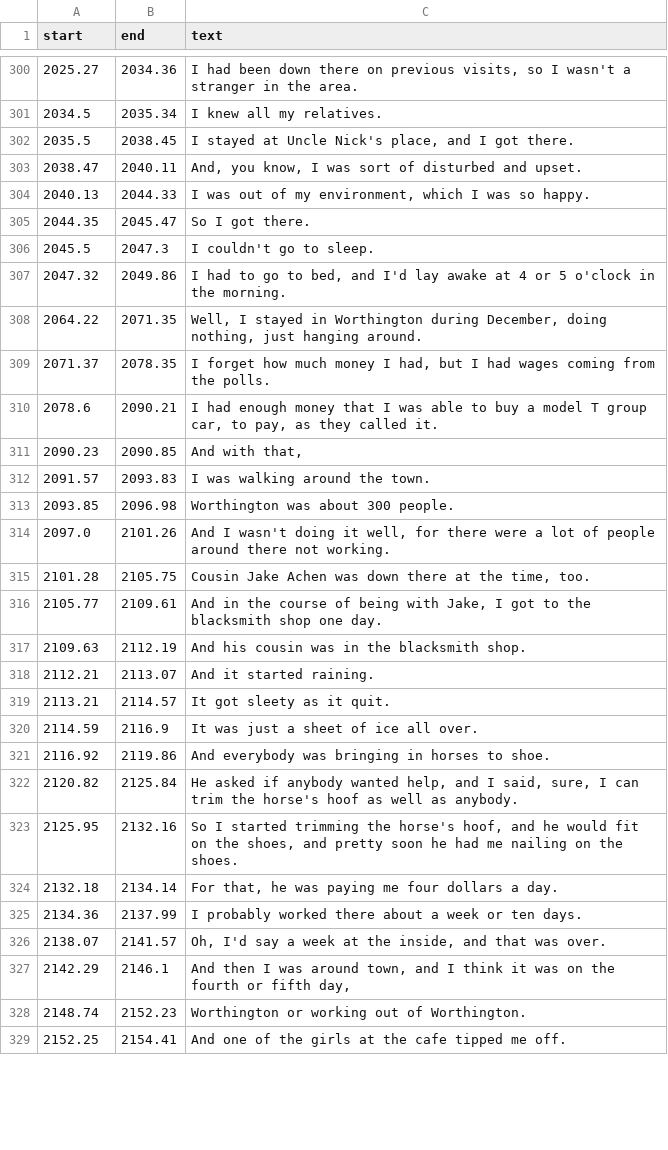
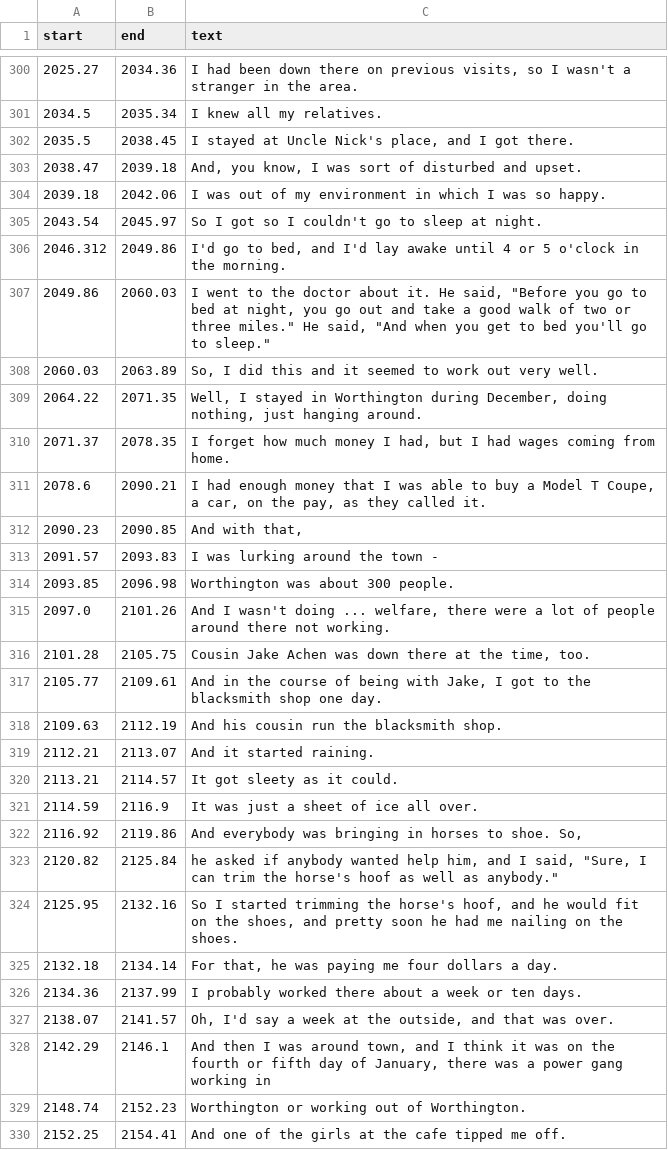
Before and after one commit to bfeist/lha-memoirs, a CSV file: public/recordings/memoirs/TDK_D60_edited_through_air/transcript.csv, drawn as a sheet; only a part is shown, gaps mark what is left out; the diff covers the shown part only.

Commit message:
Corrected draft memoirs up to 2339.76

```diff
--- a/public/recordings/memoirs/TDK_D60_edited_through_air/transcript.csv
+++ b/public/recordings/memoirs/TDK_D60_edited_through_air/transcript.csv
@@ -302,22 +302,23 @@ start|end|text
 2035.5|2038.45|I stayed at Uncle Nick's place, and I got there.
-2038.47|2040.11|And, you know, I was sort of disturbed and upset.
-2040.13|2044.33|I was out of my environment, which I was so happy.
-2044.35|2045.47|So I got there.
-2045.5|2047.3|I couldn't go to sleep.
-2047.32|2049.86|I had to go to bed, and I'd lay awake at 4 or 5 o'clock in the morning.
+2038.47|2039.18|And, you know, I was sort of disturbed and upset.
+2039.18|2042.06|I was out of my environment in which I was so happy.
+2043.54|2045.97|So I got so I couldn't go to sleep at night.
+2046.312|2049.86|I'd go to bed, and I'd lay awake until 4 or 5 o'clock in the morning.
+2049.86|2060.03|I went to the doctor about it. He said, "Before you go to bed at night, you go out and take a good walk of two or three miles." He said, "And when you get to bed you'll go to sleep."
+2060.03|2063.89|So, I did this and it seemed to work out very well.
 2064.22|2071.35|Well, I stayed in Worthington during December, doing nothing, just hanging around.
-2071.37|2078.35|I forget how much money I had, but I had wages coming from the polls.
-2078.6|2090.21|I had enough money that I was able to buy a model T group car, to pay, as they called it.
+2071.37|2078.35|I forget how much money I had, but I had wages coming from home.
+2078.6|2090.21|I had enough money that I was able to buy a Model T Coupe, a car, on the pay, as they called it.
 2090.23|2090.85|And with that,
-2091.57|2093.83|I was walking around the town.
+2091.57|2093.83|I was lurking around the town -
 2093.85|2096.98|Worthington was about 300 people.
-2097.0|2101.26|And I wasn't doing it well, for there were a lot of people around there not working.
+2097.0|2101.26|And I wasn't doing ... welfare, there were a lot of people around there not working.
 2101.28|2105.75|Cousin Jake Achen was down there at the time, too.
 2105.77|2109.61|And in the course of being with Jake, I got to the blacksmith shop one day.
-2109.63|2112.19|And his cousin was in the blacksmith shop.
+2109.63|2112.19|And his cousin run the blacksmith shop.
 2112.21|2113.07|And it started raining.
-2113.21|2114.57|It got sleety as it quit.
+2113.21|2114.57|It got sleety as it could.
 2114.59|2116.9|It was just a sheet of ice all over.
-2116.92|2119.86|And everybody was bringing in horses to shoe.
-2120.82|2125.84|He asked if anybody wanted help, and I said, sure, I can trim the horse's hoof as well as anybody.
+2116.92|2119.86|And everybody was bringing in horses to shoe. So,
+2120.82|2125.84|he asked if anybody wanted help him, and I said, "Sure, I can trim the horse's hoof as well as anybody."
 2125.95|2132.16|So I started trimming the horse's hoof, and he would fit on the shoes, and pretty soon he had me nailing on the shoes.
@@ -325,4 +326,4 @@ start|end|text
 2134.36|2137.99|I probably worked there about a week or ten days.
-2138.07|2141.57|Oh, I'd say a week at the inside, and that was over.
-2142.29|2146.1|And then I was around town, and I think it was on the fourth or fifth day,
+2138.07|2141.57|Oh, I'd say a week at the outside, and that was over.
+2142.29|2146.1|And then I was around town, and I think it was on the fourth or fifth day of January, there was a power gang working in
 2148.74|2152.23|Worthington or working out of Worthington.
```
Also changed, not shown: 5 added rows, 3 removed rows and 31 edited cells elsewhere in this file, 1 other file.
